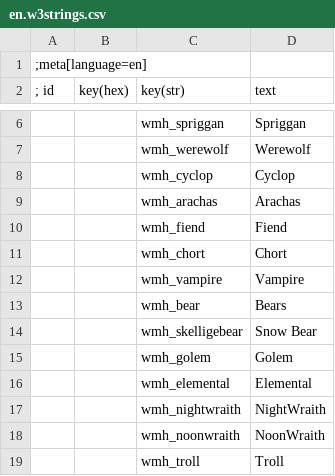
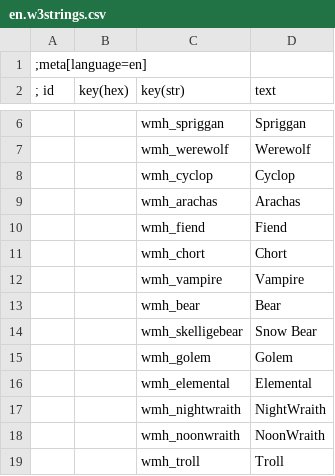
Before and after one commit to Aelto/tw3-wild-monster-hunt, a CSV file: en.w3strings.csv, drawn as a sheet; only a part is shown, gaps mark what is left out.

Commit message:
loc: set bears to singular form

```diff
--- a/en.w3strings.csv
+++ b/en.w3strings.csv
@@ -12,3 +12,3 @@
 ||wmh_vampire|Vampire
-||wmh_bear|Bears
+||wmh_bear|Bear
 ||wmh_skelligebear|Snow Bear
```
